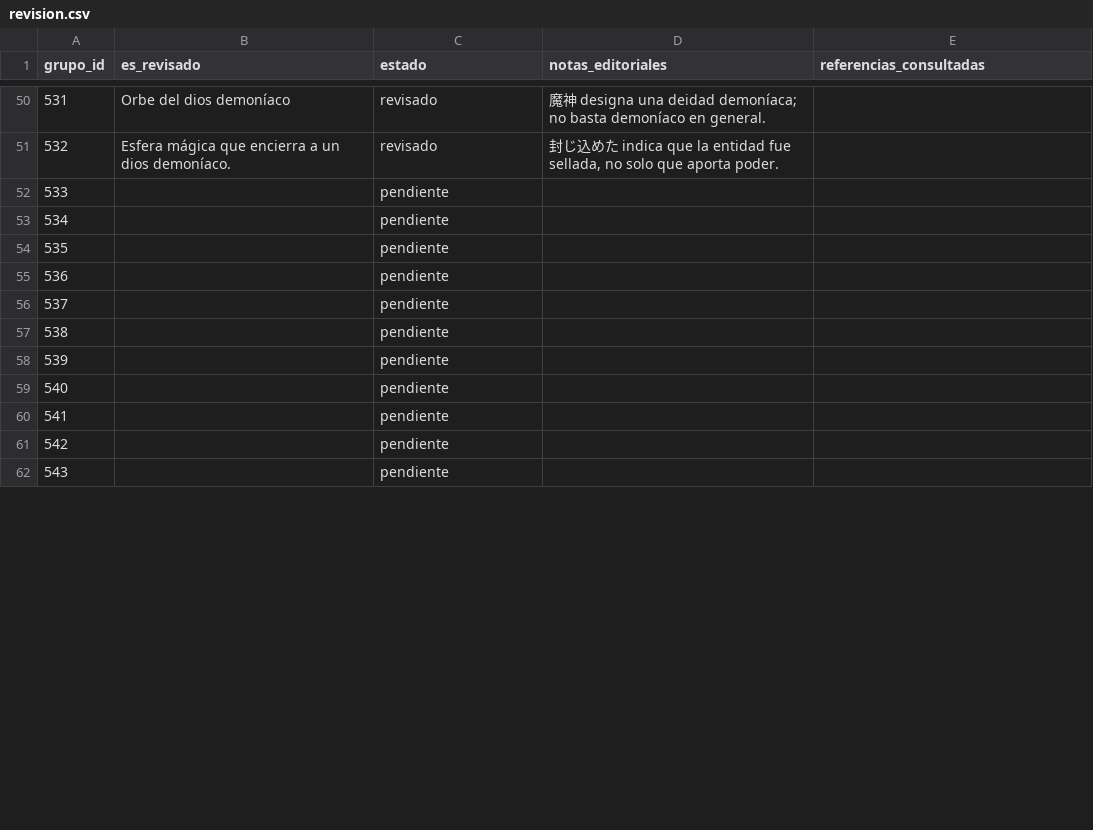
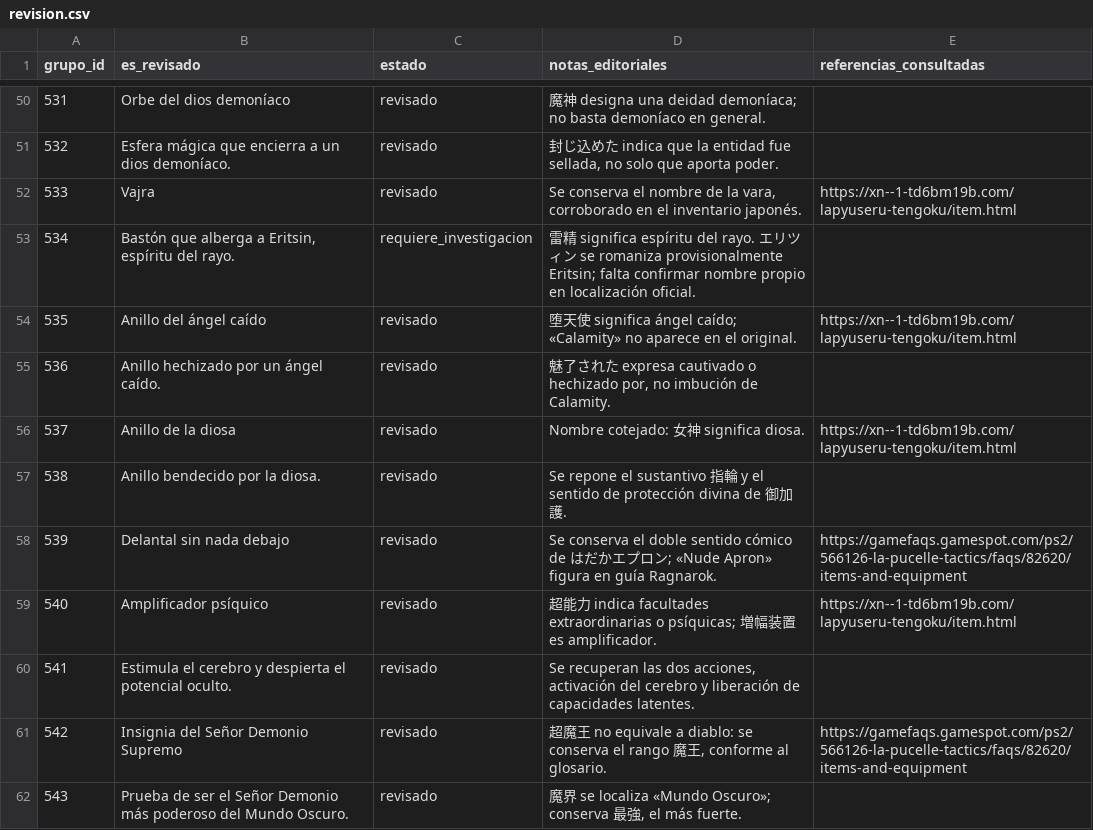
Before and after one commit to ARivas3008/la-pucelle-ragnarok-localizacion, a CSV file: corpus/15/revision.csv, drawn as a sheet; only a part is shown, gaps mark what is left out; the diff covers the shown part only.

```diff
--- a/corpus/15/revision.csv
+++ b/corpus/15/revision.csv
@@ -51,12 +51,12 @@
 532,Esfera mágica que encierra a un dios demoníaco.,revisado,"封じ込めた indica que la entidad fue sellada, no solo que aporta poder.",
-533,,pendiente,,
-534,,pendiente,,
-535,,pendiente,,
-536,,pendiente,,
-537,,pendiente,,
-538,,pendiente,,
-539,,pendiente,,
-540,,pendiente,,
-541,,pendiente,,
-542,,pendiente,,
-543,,pendiente,,
+533,Vajra,revisado,"Se conserva el nombre de la vara, corroborado en el inventario japonés.",https://xn--1-td6bm19b.com/lapyuseru-tengoku/item.html
+534,"Bastón que alberga a Eritsin, espíritu del rayo.",requiere_investigacion,雷精 significa espíritu del rayo. エリツィン se romaniza provisionalmente Eritsin; falta confirmar nombre propio en localización oficial.,
+535,Anillo del ángel caído,revisado,堕天使 significa ángel caído; «Calamity» no aparece en el original.,https://xn--1-td6bm19b.com/lapyuseru-tengoku/item.html
+536,Anillo hechizado por un ángel caído.,revisado,"魅了された expresa cautivado o hechizado por, no imbución de Calamity.",
+537,Anillo de la diosa,revisado,Nombre cotejado: 女神 significa diosa.,https://xn--1-td6bm19b.com/lapyuseru-tengoku/item.html
+538,Anillo bendecido por la diosa.,revisado,Se repone el sustantivo 指輪 y el sentido de protección divina de 御加護.,
+539,Delantal sin nada debajo,revisado,Se conserva el doble sentido cómico de はだかエプロン; «Nude Apron» figura en guía Ragnarok.,https://gamefaqs.gamespot.com/ps2/566126-la-pucelle-tactics/faqs/82620/items-and-equipment
+540,Amplificador psíquico,revisado,超能力 indica facultades extraordinarias o psíquicas; 増幅装置 es amplificador.,https://xn--1-td6bm19b.com/lapyuseru-tengoku/item.html
+541,Estimula el cerebro y despierta el potencial oculto.,revisado,"Se recuperan las dos acciones, activación del cerebro y liberación de capacidades latentes.",
+542,Insignia del Señor Demonio Supremo,revisado,"超魔王 no equivale a diablo: se conserva el rango 魔王, conforme al glosario.",https://gamefaqs.gamespot.com/ps2/566126-la-pucelle-tactics/faqs/82620/items-and-equipment
+543,Prueba de ser el Señor Demonio más poderoso del Mundo Oscuro.,revisado,"魔界 se localiza «Mundo Oscuro»; conserva 最強, el más fuerte.",
```
Also changed, not shown: 119 edited cells elsewhere in this file.
